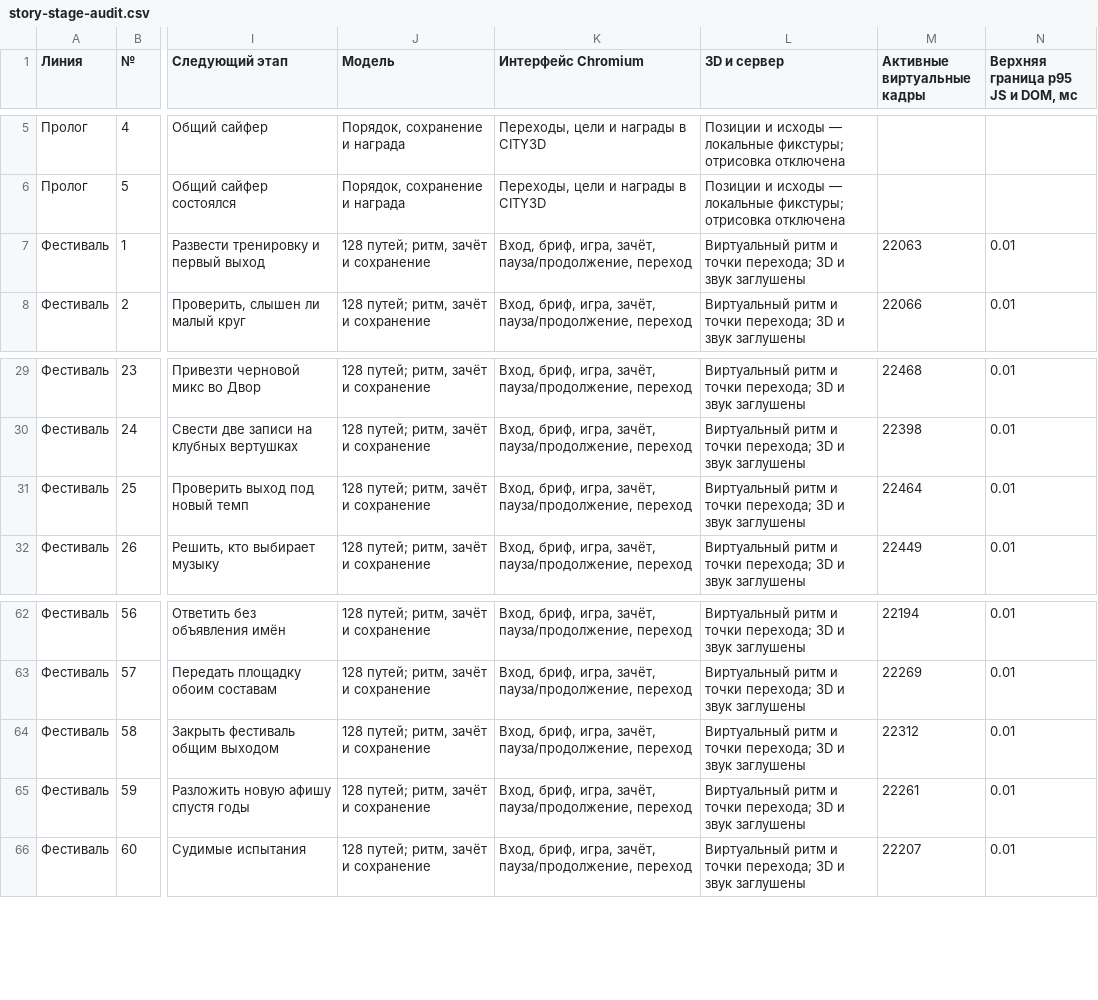
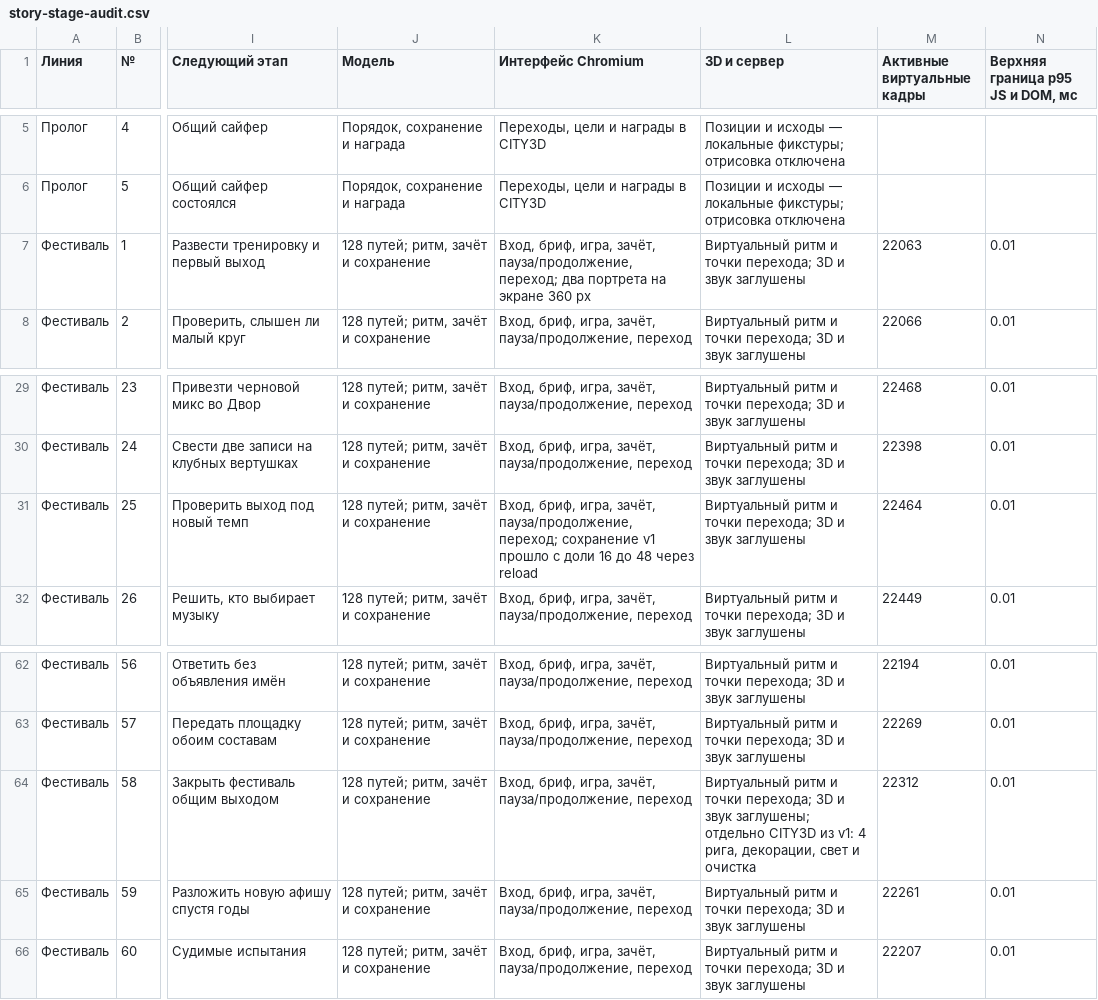
Before and after one commit to Fedosk1n/fedoskin-app, a CSV file: docs/qa/story-stage-audit.csv, drawn as a sheet; only a part is shown, gaps mark what is left out; the diff names each change by its address in the sheet, - before the commit and + after, or states it on an @@ line.

Commit message:
Verify integrated story stages and legacy Club checkpoints

```diff
--- a/docs/qa/story-stage-audit.csv
+++ b/docs/qa/story-stage-audit.csv
-K7 (Интерфейс Chromium): …зачёт, пауза/продолжение, переход
+K7 (Интерфейс Chromium): …зачёт, пауза/продолжение, переход; два портрета на экране 360 px
-K31 (Интерфейс Chromium): …зачёт, пауза/продолжение, переход
+K31 (Интерфейс Chromium): …зачёт, пауза/продолжение, переход; сохранение v1 прошло с доли 16 до 48 через reload
-L64 (3D и сервер): …и звук заглушены
+L64 (3D и сервер): …и звук заглушены; отдельно CITY3D из v1: 4 рига, декорации, свет и очистка
```
Also changed, not shown: 3 other files.
